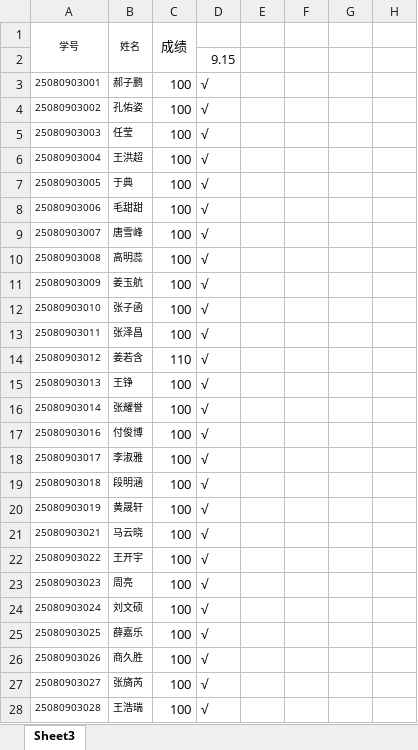
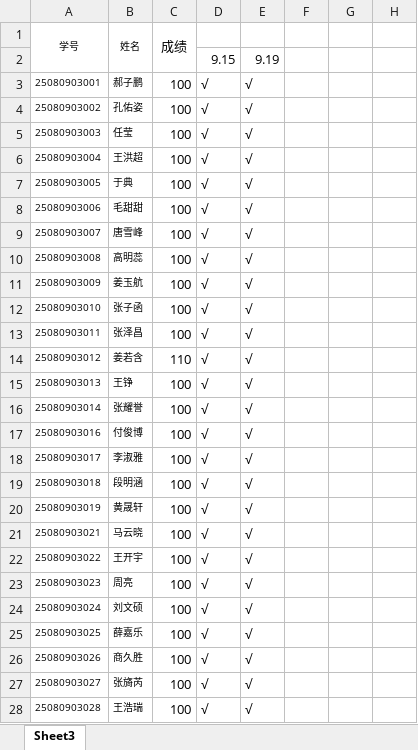
Before and after one commit to chinagjs/Network-Engineering-Class-of-2025, an Excel workbook: 25网络工程学生考勤.xlsx, sheet Sheet3, drawn as a sheet; only a part is shown; values as stored, in another font and other column widths than the file's, no borders; conditional formats not drawn; the diff covers the shown part only; the diff names each change by its address in the sheet, - before the commit and + after, or states it on an @@ line.

Commit message:
Add files via upload
9.19

```diff
--- a/25网络工程学生考勤.xlsx (sheet Sheet3)
+++ b/25网络工程学生考勤.xlsx (sheet Sheet3)
-E2: (empty)
+E2: 9.19
-E3:E28: (empty)
+E3:E28: √
```
Also changed, not shown: 6 edited cells elsewhere in this sheet.
